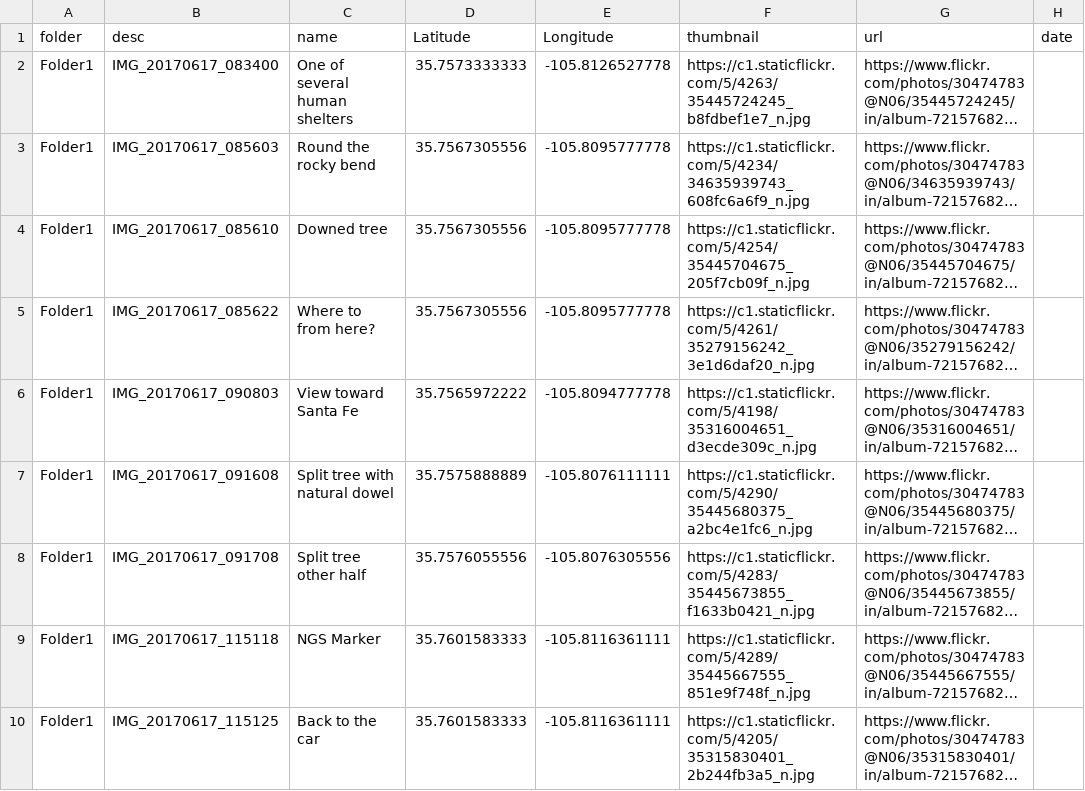
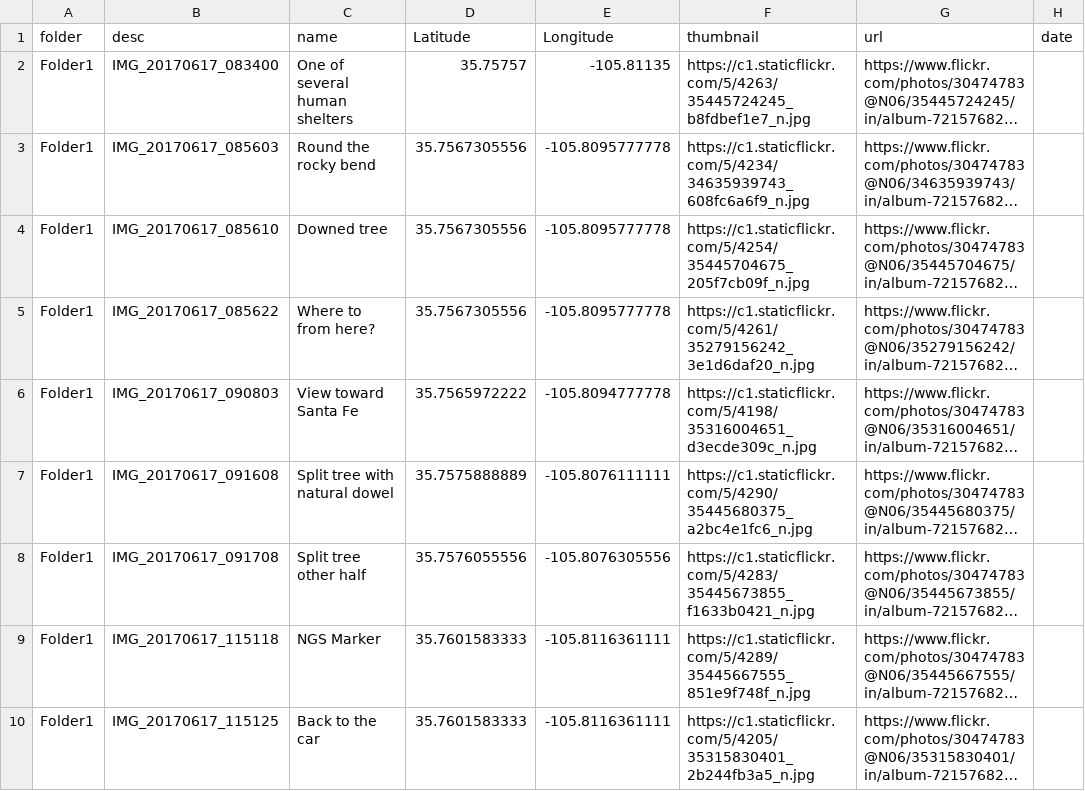
Before and after one commit to krcowles/ktesa, a TSV file: gpsv/Tesuque_Creek_South_Fork.tsv, drawn as a sheet; only a part is shown; long unchanged cells end in …; the diff names each change by its address in the sheet, - before the commit and + after, or states it on an @@ line.

Commit message:
Correct picture location on Tesuque Creek South Fork maps.

```diff
--- a/gpsv/Tesuque_Creek_South_Fork.tsv
+++ b/gpsv/Tesuque_Creek_South_Fork.tsv
-D2 (Latitude): 35.7573333333
+D2 (Latitude): 35.75757
-E2 (Longitude): -105.8126527778
+E2 (Longitude): -105.81135
```
